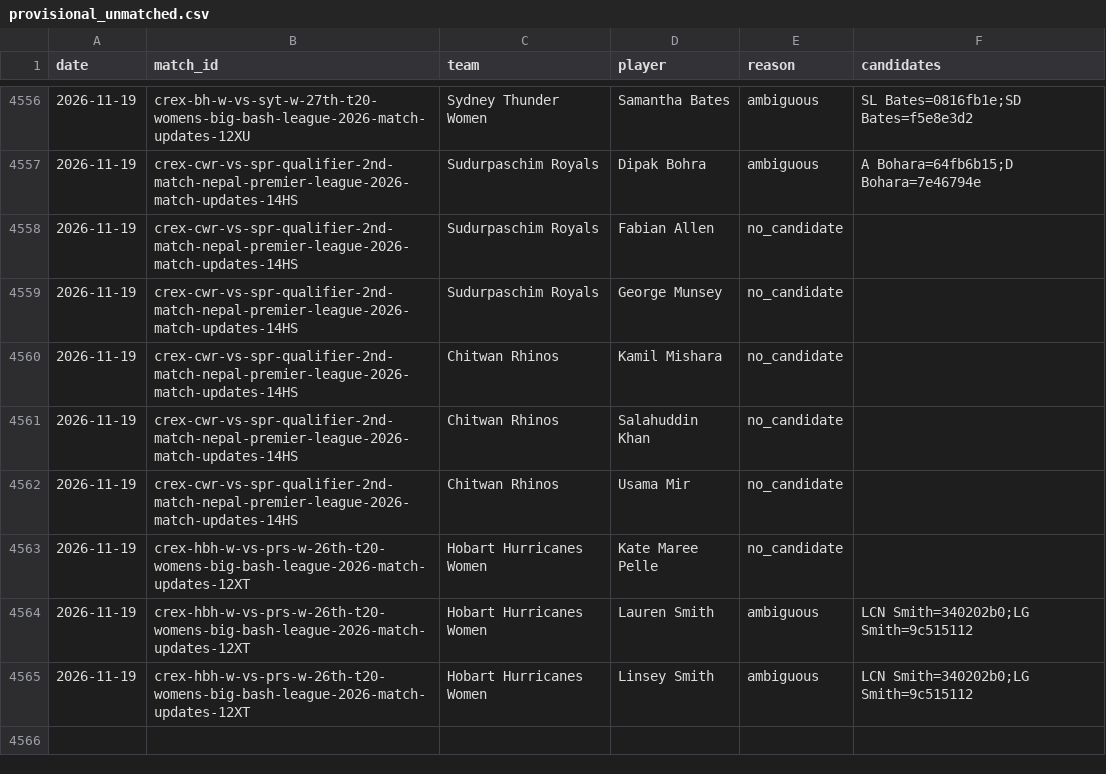
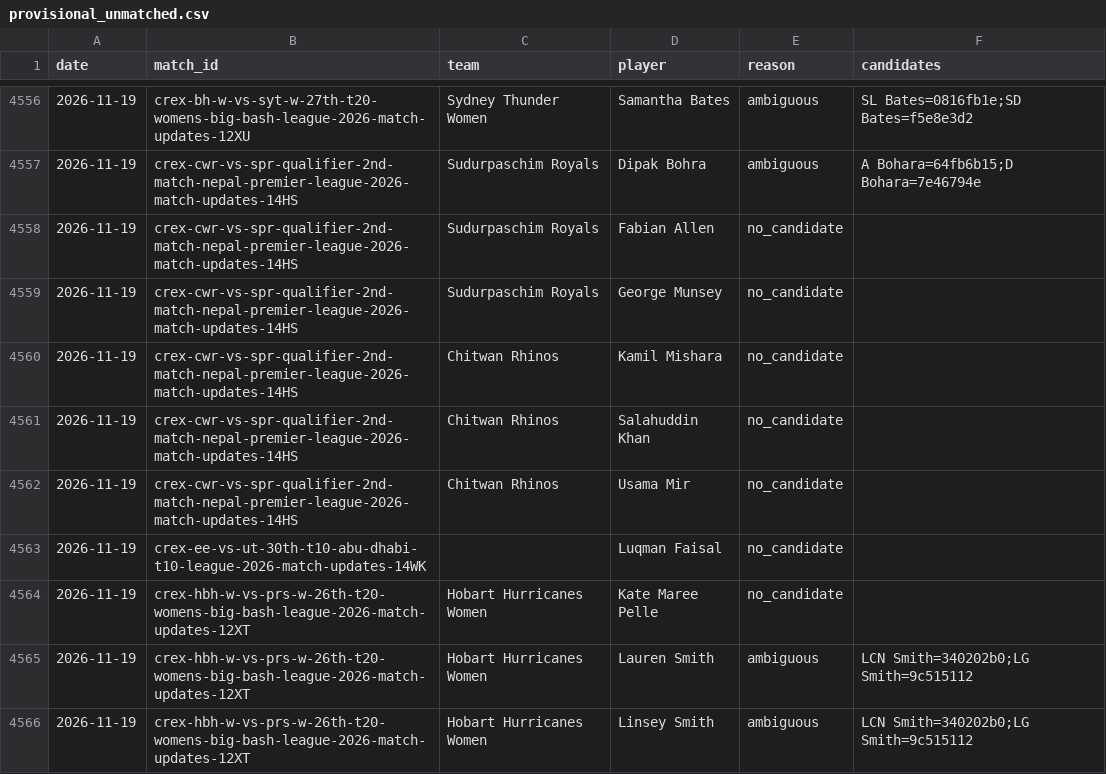
Before and after one commit to dheerajgoel17/cricket-data, a CSV file: data/provisional_unmatched.csv, drawn as a sheet; only a part is shown, gaps mark what is left out.

```diff
--- a/data/provisional_unmatched.csv
+++ b/data/provisional_unmatched.csv
@@ -4562,2 +4562,3 @@ date,match_id,team,player,reason,candidates
 2026-11-19,crex-cwr-vs-spr-qualifier-2nd-match-nepal-premier-league-2026-match-updates-14HS,Chitwan Rhinos,Usama Mir,no_candidate,
+2026-11-19,crex-ee-vs-ut-30th-t10-abu-dhabi-t10-league-2026-match-updates-14WK,,Luqman Faisal,no_candidate,
 2026-11-19,crex-hbh-w-vs-prs-w-26th-t20-womens-big-bash-league-2026-match-updates-12XT,Hobart Hurricanes Women,Kate Maree Pelle,no_candidate,
```
Also changed, not shown: 2 other files.
